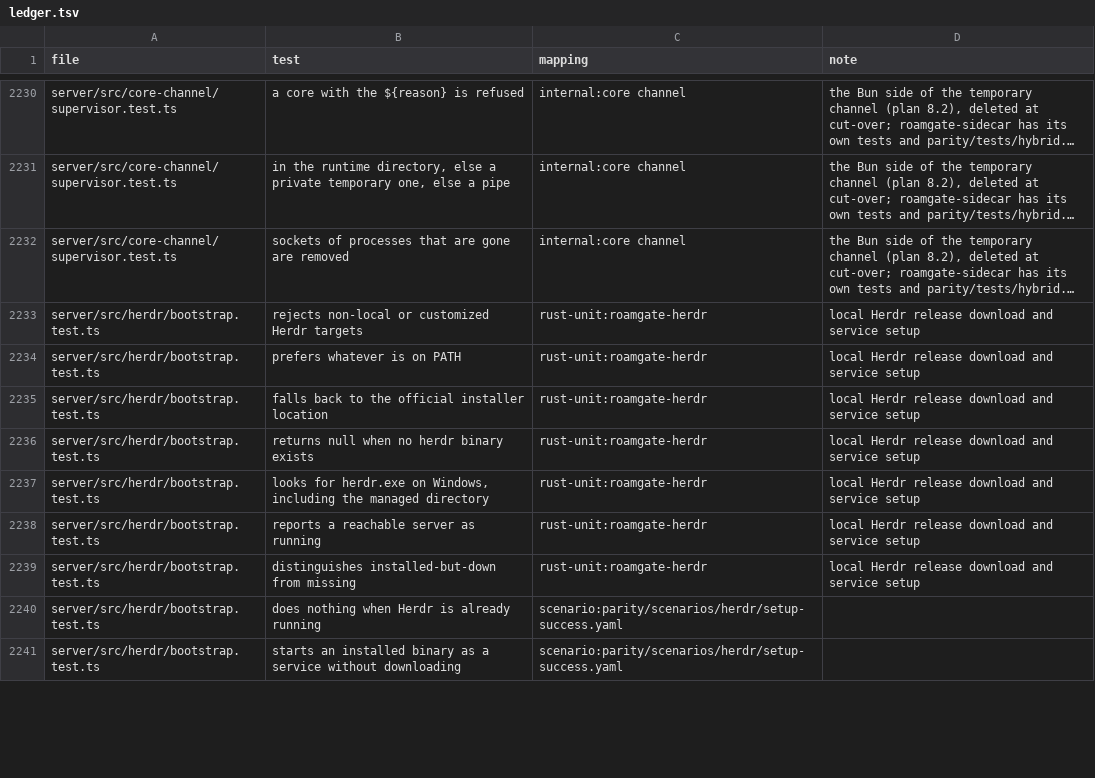
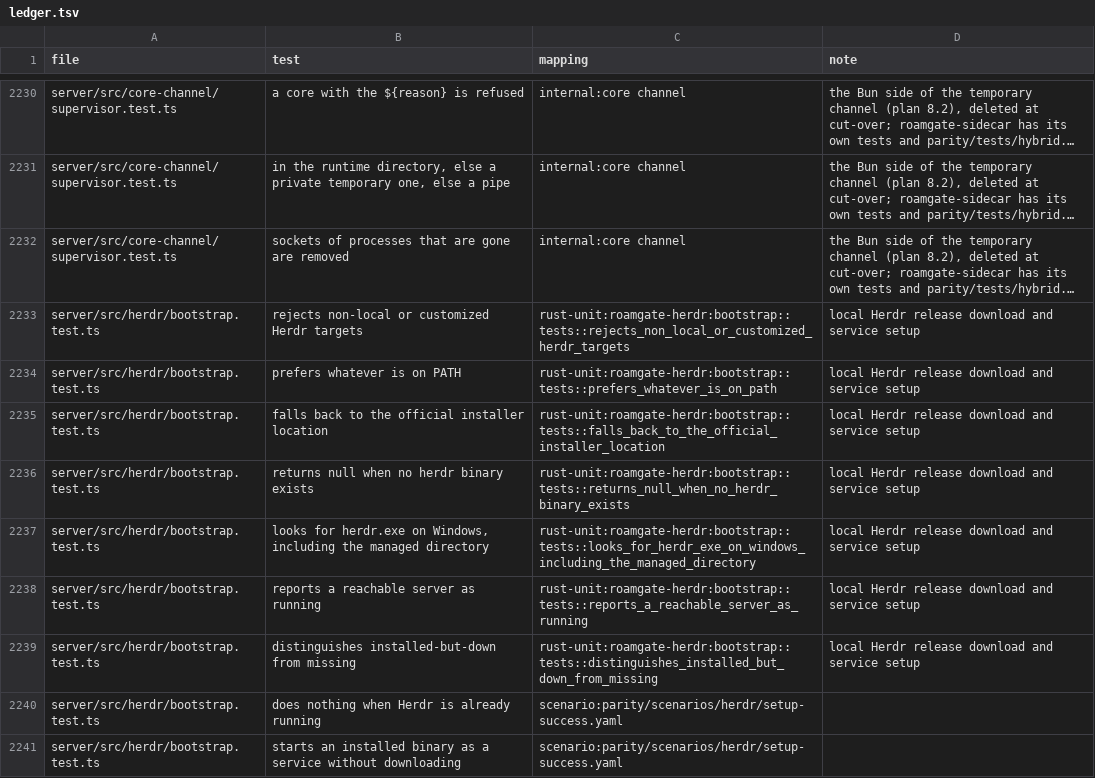
Before and after one commit to thiblahute/roamgate, a TSV file: parity/ledger.tsv, drawn as a sheet; only a part is shown, gaps mark what is left out; long unchanged cells end in …; the diff covers the shown part only; the diff names each change by its address in the sheet, - before the commit and + after, or states it on an @@ line.

Commit message:
Port the update and herdr setup families to Rust
roamgate-cli: the update check and install answers, roamgate update and
roamgate rollback (byte-identical help and output), and the part of the
service manager they use (paths, the published herdr-gui service, the
environment file read without running it, status, restart).
roamgate-herdr: the verified Herdr release and its managed install, the
user service running herdr server, detection and setup, the herdr-info
answer, the control socket's ping. roamgate herdr is roamgate-cli's.
roamgate-exec: the shared download-verify-install module (curl with the
URL's own scheme, SHA-256, staging in the target's filesystem, publish by
rename, the contract's installer for Roamgate's archive) and the service
helpers both families use. The core serves both families; their CLI
commands answer the Bun CLI's pass-through. The ledger names a Rust test
for every row of these families.

```diff
--- a/parity/ledger.tsv
+++ b/parity/ledger.tsv
-C2233 (mapping): rust-unit:roamgate-herdr
+C2233 (mapping): rust-unit:roamgate-herdr:bootstrap::tests::rejects_non_local_or_customized_herdr_targets
-C2234 (mapping): rust-unit:roamgate-herdr
+C2234 (mapping): rust-unit:roamgate-herdr:bootstrap::tests::prefers_whatever_is_on_path
-C2235 (mapping): rust-unit:roamgate-herdr
+C2235 (mapping): rust-unit:roamgate-herdr:bootstrap::tests::falls_back_to_the_official_installer_location
-C2236 (mapping): rust-unit:roamgate-herdr
+C2236 (mapping): rust-unit:roamgate-herdr:bootstrap::tests::returns_null_when_no_herdr_binary_exists
-C2237 (mapping): rust-unit:roamgate-herdr
+C2237 (mapping): rust-unit:roamgate-herdr:bootstrap::tests::looks_for_herdr_exe_on_windows_including_the_managed_directory
-C2238 (mapping): rust-unit:roamgate-herdr
+C2238 (mapping): rust-unit:roamgate-herdr:bootstrap::tests::reports_a_reachable_server_as_running
-C2239 (mapping): rust-unit:roamgate-herdr
+C2239 (mapping): rust-unit:roamgate-herdr:bootstrap::tests::distinguishes_installed_but_down_from_missing
```
Also changed, not shown: 53 edited cells elsewhere in this file, 27 other files.
